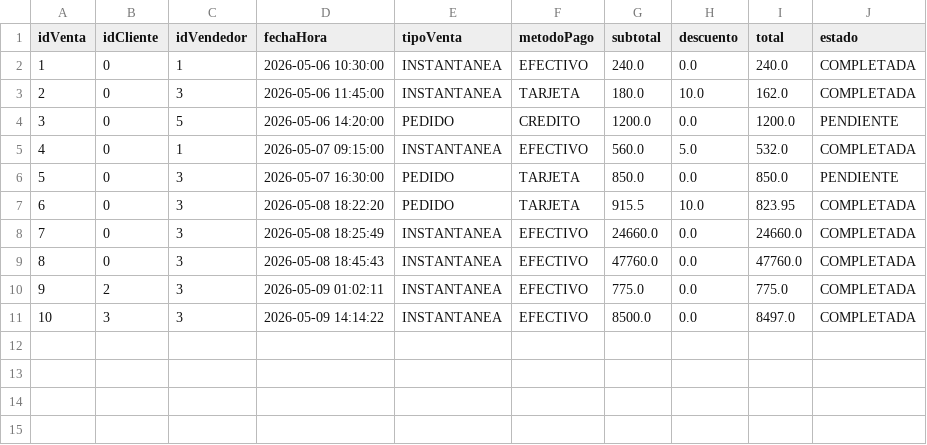
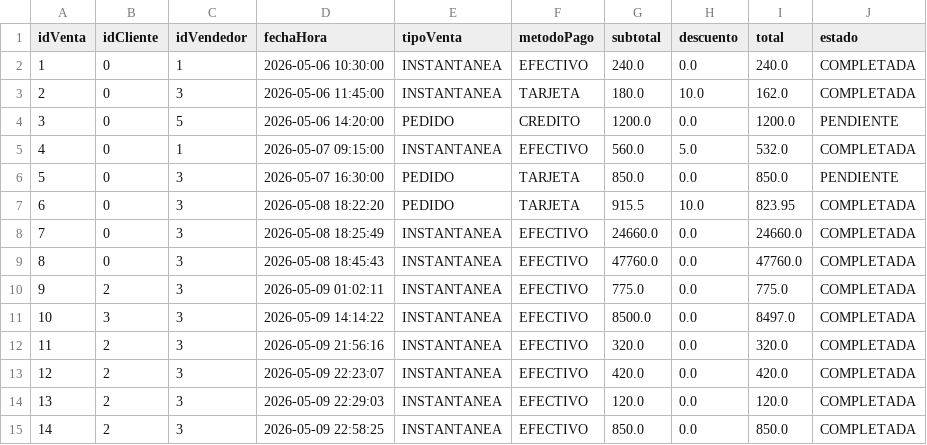
Before and after one commit to CristopherBv/ManagementSystem_MDC, a CSV file: dataBase/ventas.csv, drawn as a sheet.

```diff
--- a/dataBase/ventas.csv
+++ b/dataBase/ventas.csv
@@ -11 +11,5 @@ idVenta,idCliente,idVendedor,fechaHora,tipoVenta,metodoPago,subtotal,descuento,t
 10,3,3,2026-05-09 14:14:22,INSTANTANEA,EFECTIVO,8500.0,0.0,8497.0,COMPLETADA
+11,2,3,2026-05-09 21:56:16,INSTANTANEA,EFECTIVO,320.0,0.0,320.0,COMPLETADA
+12,2,3,2026-05-09 22:23:07,INSTANTANEA,EFECTIVO,420.0,0.0,420.0,COMPLETADA
+13,2,3,2026-05-09 22:29:03,INSTANTANEA,EFECTIVO,120.0,0.0,120.0,COMPLETADA
+14,2,3,2026-05-09 22:58:25,INSTANTANEA,EFECTIVO,850.0,0.0,850.0,COMPLETADA
```
Also changed, not shown: dataBase/Productos.csv, dataBase/clientes.csv, 5 other files.
